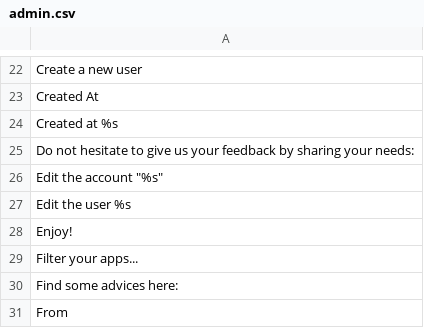
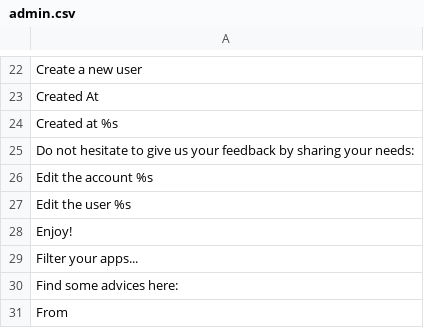
Before and after one commit to Xtraball/Siberian, a CSV file: siberian/languages/default/admin.csv, drawn as a sheet; only a part is shown, gaps mark what is left out.

```diff
--- a/siberian/languages/default/admin.csv
+++ b/siberian/languages/default/admin.csv
@@ -25,3 +25,3 @@
 "Do not hesitate to give us your feedback by sharing your needs:"
-"Edit the account ""%s"""
+"Edit the account %s"
 "Edit the user %s"
```
Also changed, not shown: siberian/languages/default/backoffice.csv, siberian/languages/default/customer.csv, 21 other files.
